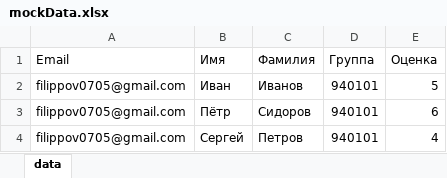
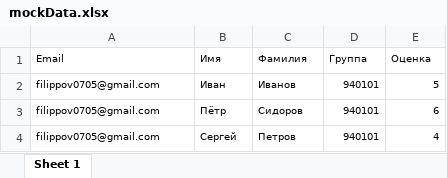
Before and after one commit to filippov0705/ETL-tool_backend, an Excel workbook: userDataStorage/userOne/mockData.xlsx, sheet Sheet 1, drawn as a sheet; values as stored, in another font and other column widths than the file's, no borders; the diff names each change by its address in the sheet, - before the commit and + after, or states it on an @@ line.

```diff
--- a/userDataStorage/userOne/mockData.xlsx (sheet Sheet 1)
+++ b/userDataStorage/userOne/mockData.xlsx (sheet Sheet 1)
-sheet tab: data
+sheet tab: Sheet 1
@@ A1:E4 text size: smaller @@
```
Also changed, not shown: userDataStorage/userTwo/mockData.xlsx, 12 other files.
